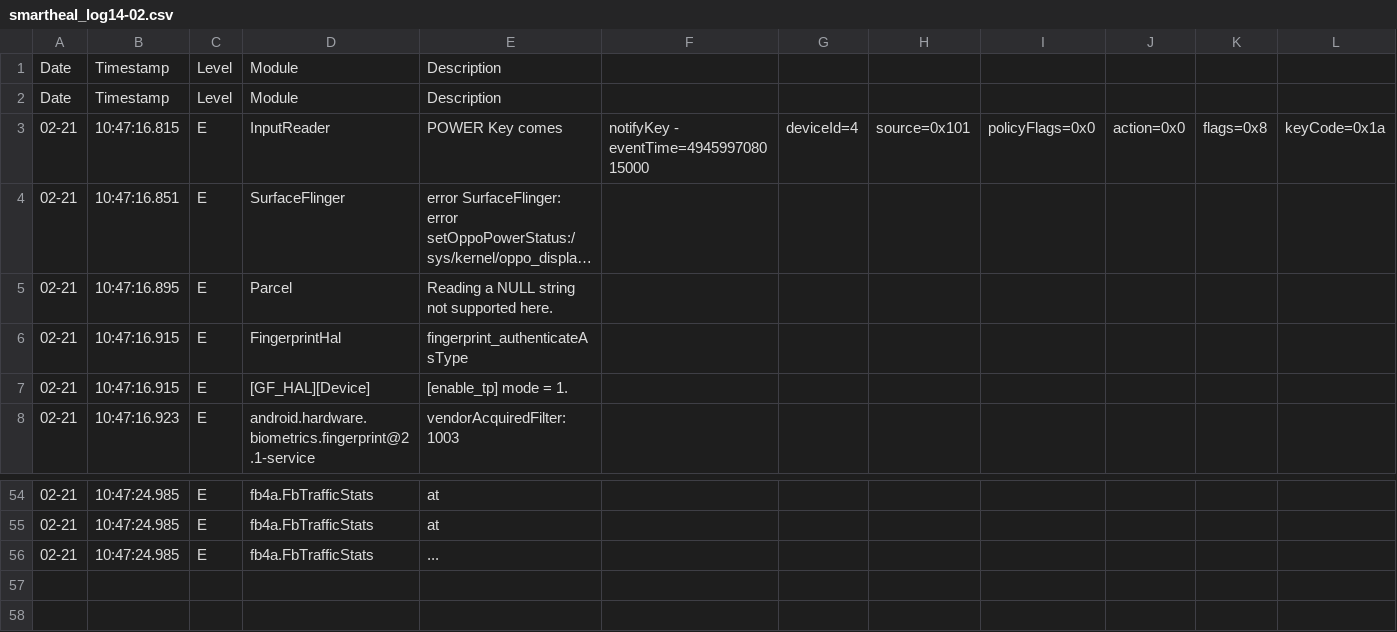
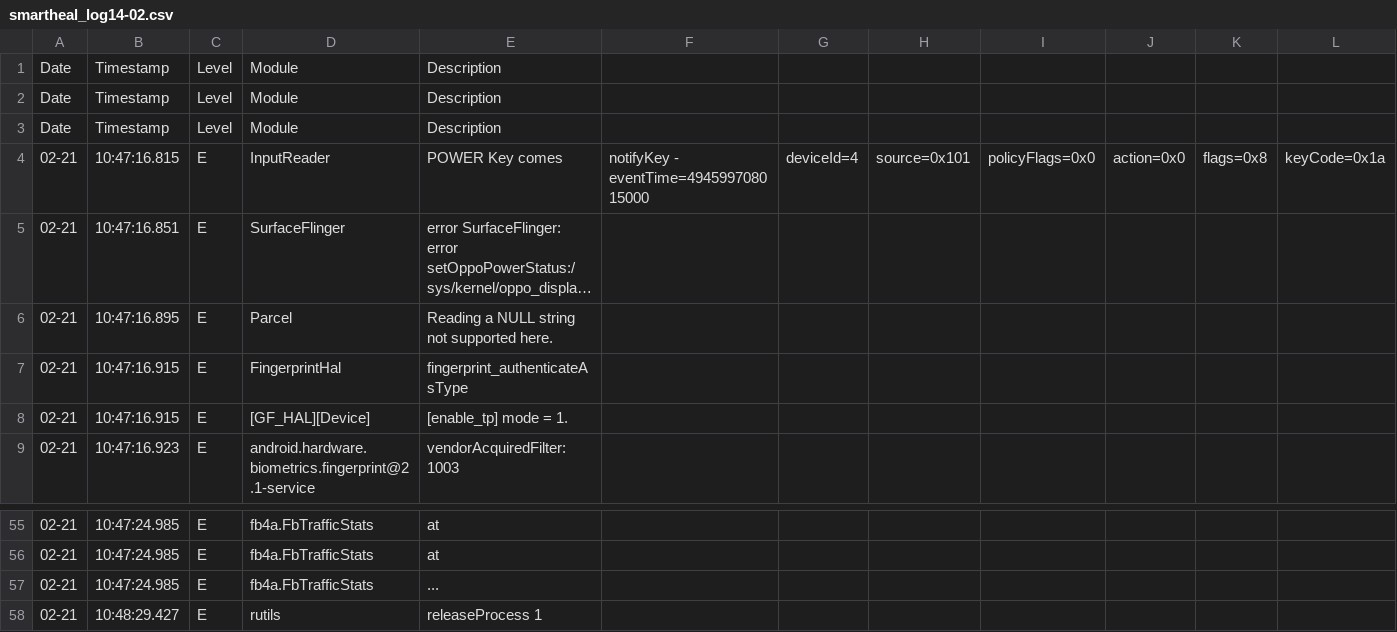
Before and after one commit to sumitmalik39/sumit, a CSV file: smartheal_log14-02.csv, drawn as a sheet; only a part is shown, gaps mark what is left out; long unchanged cells end in …; rows hold the shown columns only; the diff names each change by its address in the sheet, - before the commit and + after, or states it on an @@ line.

Commit message:
smartheal_log.csv

```diff
--- a/smartheal_log14-02.csv
+++ b/smartheal_log14-02.csv
+row 3: Date | Timestamp | Level | Module | Description
+row 58: 02-21 | 10:48:29.427 | E | rutils | releaseProcess 1
```
